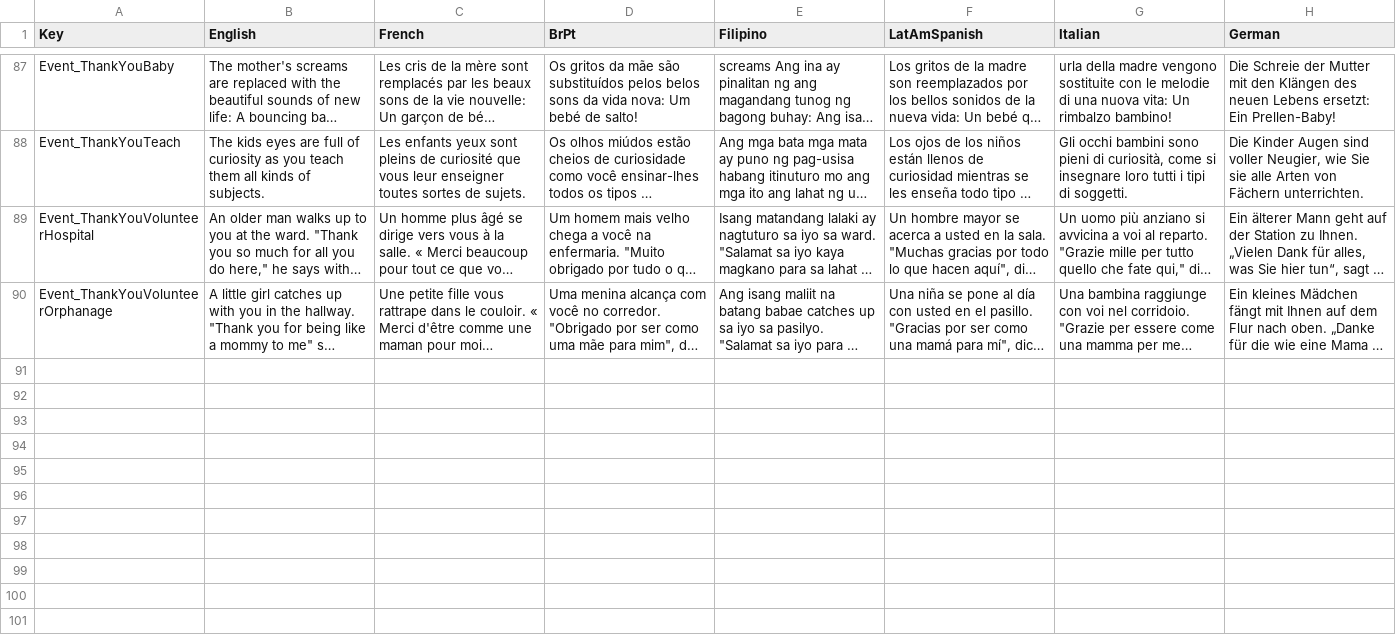
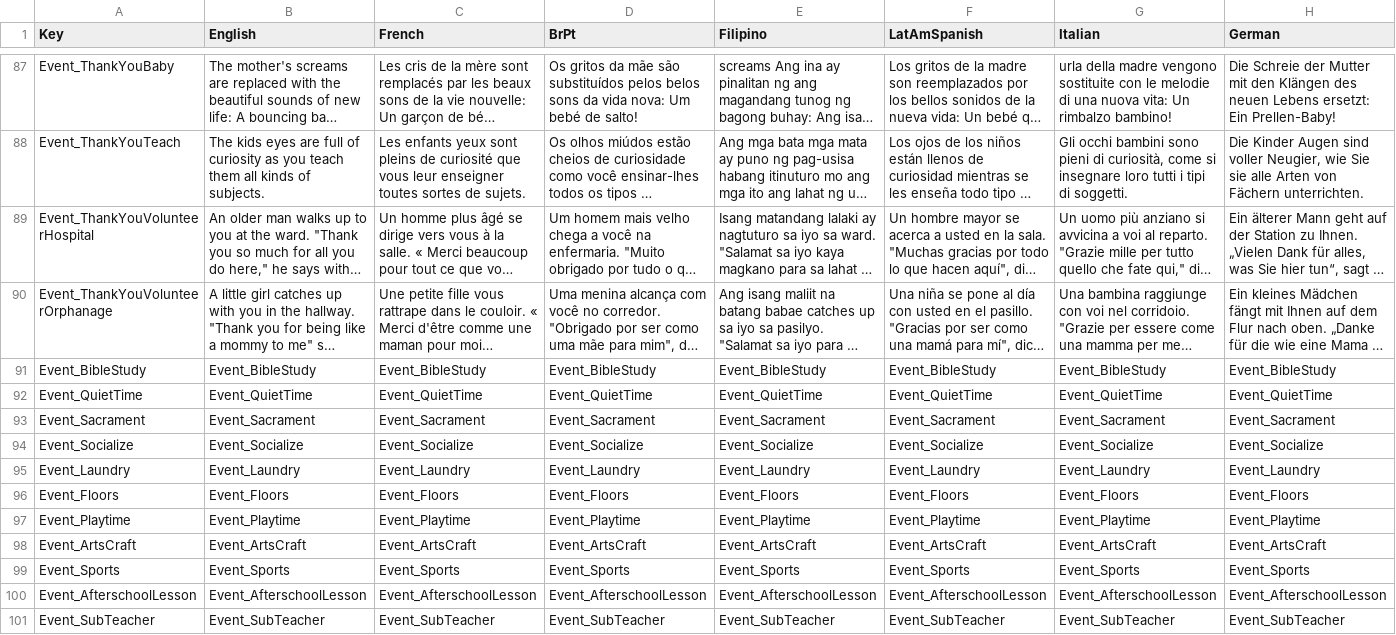
Before and after one commit to baddestguy/SainthoodStories, a CSV file: Assets/Resources/GameData/Localization.csv, drawn as a sheet; only a part is shown, gaps mark what is left out; long unchanged cells end in …; the diff covers the shown part only; the diff names each change by its address in the sheet, - before the commit and + after, or states it on an @@ line.

Commit message:
Trigger custom events in buildings
Modified Energy FX display on Acceptance/Rejection

Charge to Accept Event

```diff
--- a/Assets/Resources/GameData/Localization.csv
+++ b/Assets/Resources/GameData/Localization.csv
+row 91: Event_BibleStudy | Event_BibleStudy | Event_BibleStudy | Event_BibleStudy | Event_BibleStudy | Event_BibleStudy | Event_BibleStudy | Event_BibleStudy
+row 92: Event_QuietTime | Event_QuietTime | Event_QuietTime | Event_QuietTime | Event_QuietTime | Event_QuietTime | Event_QuietTime | Event_QuietTime
+row 93: Event_Sacrament | Event_Sacrament | Event_Sacrament | Event_Sacrament | Event_Sacrament | Event_Sacrament | Event_Sacrament | Event_Sacrament
+row 94: Event_Socialize | Event_Socialize | Event_Socialize | Event_Socialize | Event_Socialize | Event_Socialize | Event_Socialize | Event_Socialize
+row 95: Event_Laundry | Event_Laundry | Event_Laundry | Event_Laundry | Event_Laundry | Event_Laundry | Event_Laundry | Event_Laundry
+row 96: Event_Floors | Event_Floors | Event_Floors | Event_Floors | Event_Floors | Event_Floors | Event_Floors | Event_Floors
+row 97: Event_Playtime | Event_Playtime | Event_Playtime | Event_Playtime | Event_Playtime | Event_Playtime | Event_Playtime | Event_Playtime
+row 98: Event_ArtsCraft | Event_ArtsCraft | Event_ArtsCraft | Event_ArtsCraft | Event_ArtsCraft | Event_ArtsCraft | Event_ArtsCraft | Event_ArtsCraft
+row 99: Event_Sports | Event_Sports | Event_Sports | Event_Sports | Event_Sports | Event_Sports | Event_Sports | Event_Sports
+row 100: Event_AfterschoolLesson | Event_AfterschoolLesson | Event_AfterschoolLesson | Event_AfterschoolLesson | Event_AfterschoolLesson | Event_AfterschoolLesson | Event_AfterschoolLesson | Event_AfterschoolLesson
+row 101: Event_SubTeacher | Event_SubTeacher | Event_SubTeacher | Event_SubTeacher | Event_SubTeacher | Event_SubTeacher | Event_SubTeacher | Event_SubTeacher
```
Also changed, not shown: 11 added rows and 2 edited cells elsewhere in this file, Assets/Resources/GameData/CustomEvents.csv, 12 other files.
